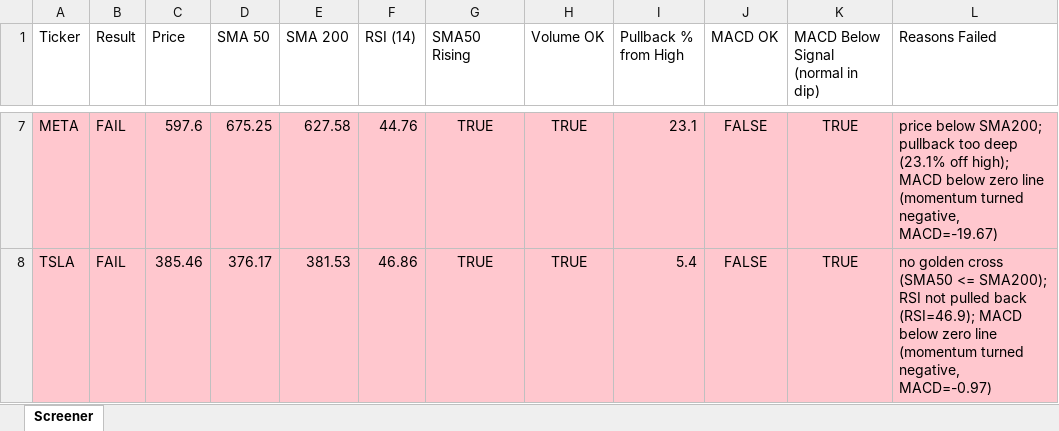
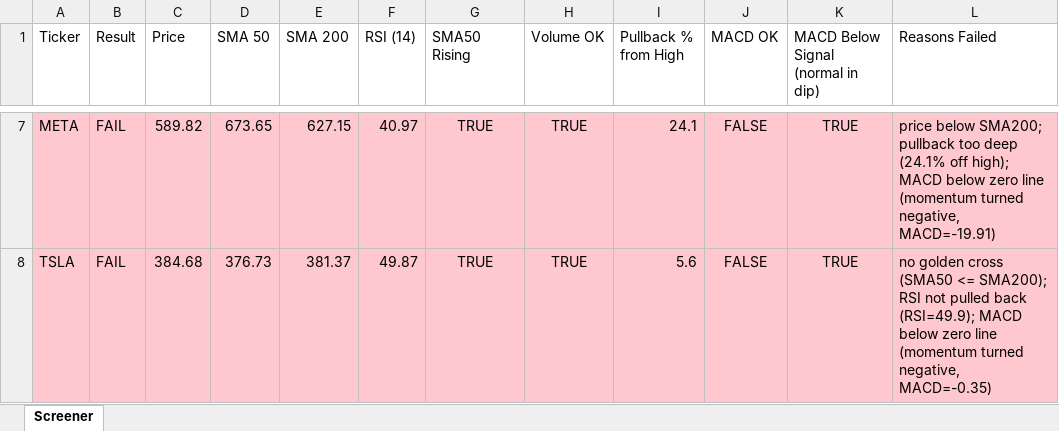
Before and after one commit to Spiky0315/Stock-screener, an Excel workbook: Output/screener_results.xlsx, sheet Screener, drawn as a sheet; only a part is shown, gaps mark what is left out; values as stored, in another font and other column widths than the file's, no borders; the diff covers the shown part only; the diff names each change by its address in the sheet, - before the commit and + after, or states it on an @@ line.

```diff
--- a/Output/screener_results.xlsx (sheet Screener)
+++ b/Output/screener_results.xlsx (sheet Screener)
-C7 (Price): 597.6
+C7 (Price): 589.82
-D7 (SMA 50): 675.25
+D7 (SMA 50): 673.65
-E7 (SMA 200): 627.58
+E7 (SMA 200): 627.15
-F7 (RSI (14)): 44.76
+F7 (RSI (14)): 40.97
-I7 (Pullback % from High): 23.1
+I7 (Pullback % from High): 24.1
-L7 (Reasons Failed): …too deep (23.1% off high); MACD below zero line (momentum turned negative, MACD=-19.67)
+L7 (Reasons Failed): …too deep (24.1% off high); MACD below zero line (momentum turned negative, MACD=-19.91)
-C8 (Price): 385.46
+C8 (Price): 384.68
-D8 (SMA 50): 376.17
+D8 (SMA 50): 376.73
-E8 (SMA 200): 381.53
+E8 (SMA 200): 381.37
-F8 (RSI (14)): 46.86
+F8 (RSI (14)): 49.87
-I8 (Pullback % from High): 5.4
+I8 (Pullback % from High): 5.6
-L8 (Reasons Failed): …pulled back (RSI=46.9); MACD below zero line (momentum turned negative, MACD=-0.97)
+L8 (Reasons Failed): …pulled back (RSI=49.9); MACD below zero line (momentum turned negative, MACD=-0.35)
```
Also changed, not shown: 29 edited cells elsewhere in this sheet.
